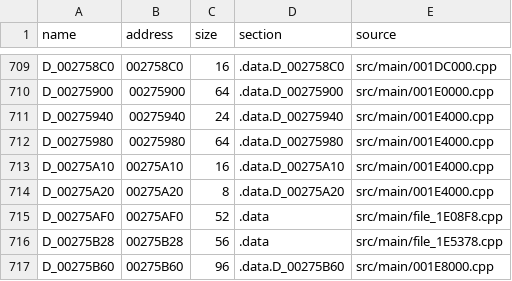
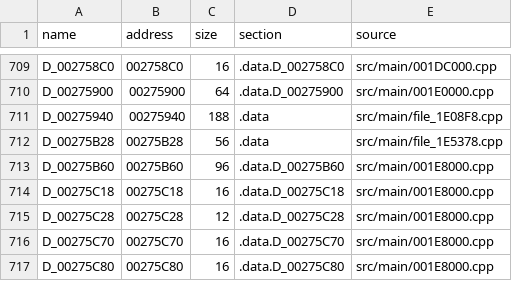
Before and after one commit to OpenThievius/sly1-decomp, a TSV file: config/us/c_data.tsv, drawn as a sheet; only a part is shown, gaps mark what is left out; the shorter side is filled out with more unchanged rows.

Commit message:
chore(progress): update the reports after the .data of the file from 0x1E08F8

```diff
--- a/config/us/c_data.tsv
+++ b/config/us/c_data.tsv
@@ -710,7 +710,3 @@ D_002758C0	002758C0	16	.data.D_002758C0	src/main/001DC000.cpp
 D_00275900	00275900	64	.data.D_00275900	src/main/001E0000.cpp
-D_00275940	00275940	24	.data.D_00275940	src/main/001E4000.cpp
-D_00275980	00275980	64	.data.D_00275980	src/main/001E4000.cpp
-D_00275A10	00275A10	16	.data.D_00275A10	src/main/001E4000.cpp
-D_00275A20	00275A20	8	.data.D_00275A20	src/main/001E4000.cpp
-D_00275AF0	00275AF0	52	.data	src/main/file_1E08F8.cpp
+D_00275940	00275940	188	.data	src/main/file_1E08F8.cpp
 D_00275B28	00275B28	56	.data	src/main/file_1E5378.cpp
```
Also changed, not shown: 1 other file.
